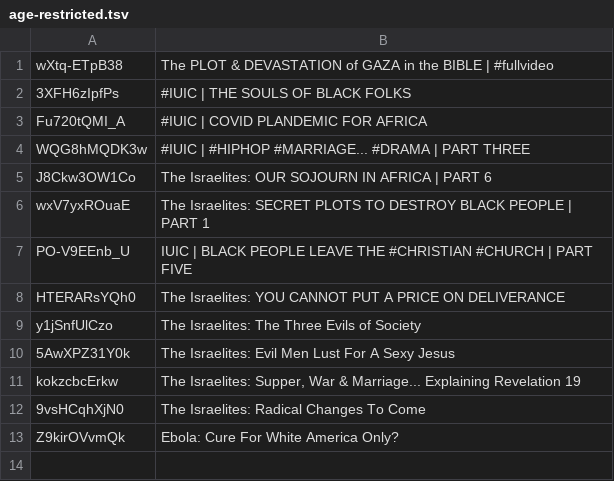
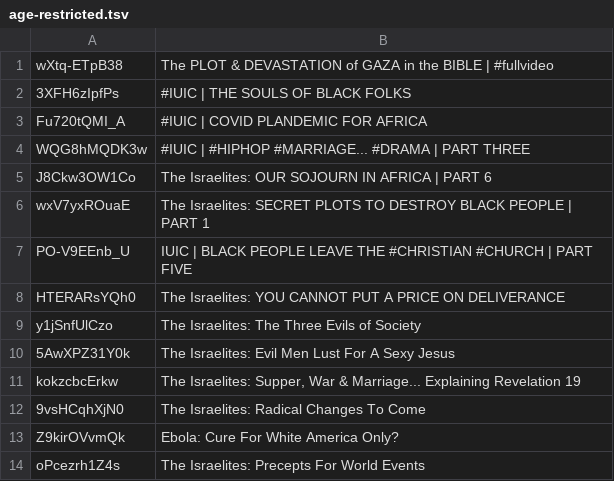
Before and after one commit to DevSecObie/cyberjudah, a TSV file: blog/age-restricted.tsv, drawn as a sheet; the diff names each change by its address in the sheet, - before the commit and + after, or states it on an @@ line.

```diff
--- a/blog/age-restricted.tsv
+++ b/blog/age-restricted.tsv
+row 14: oPcezrh1Z4s | The Israelites: Precepts For World Events
```
